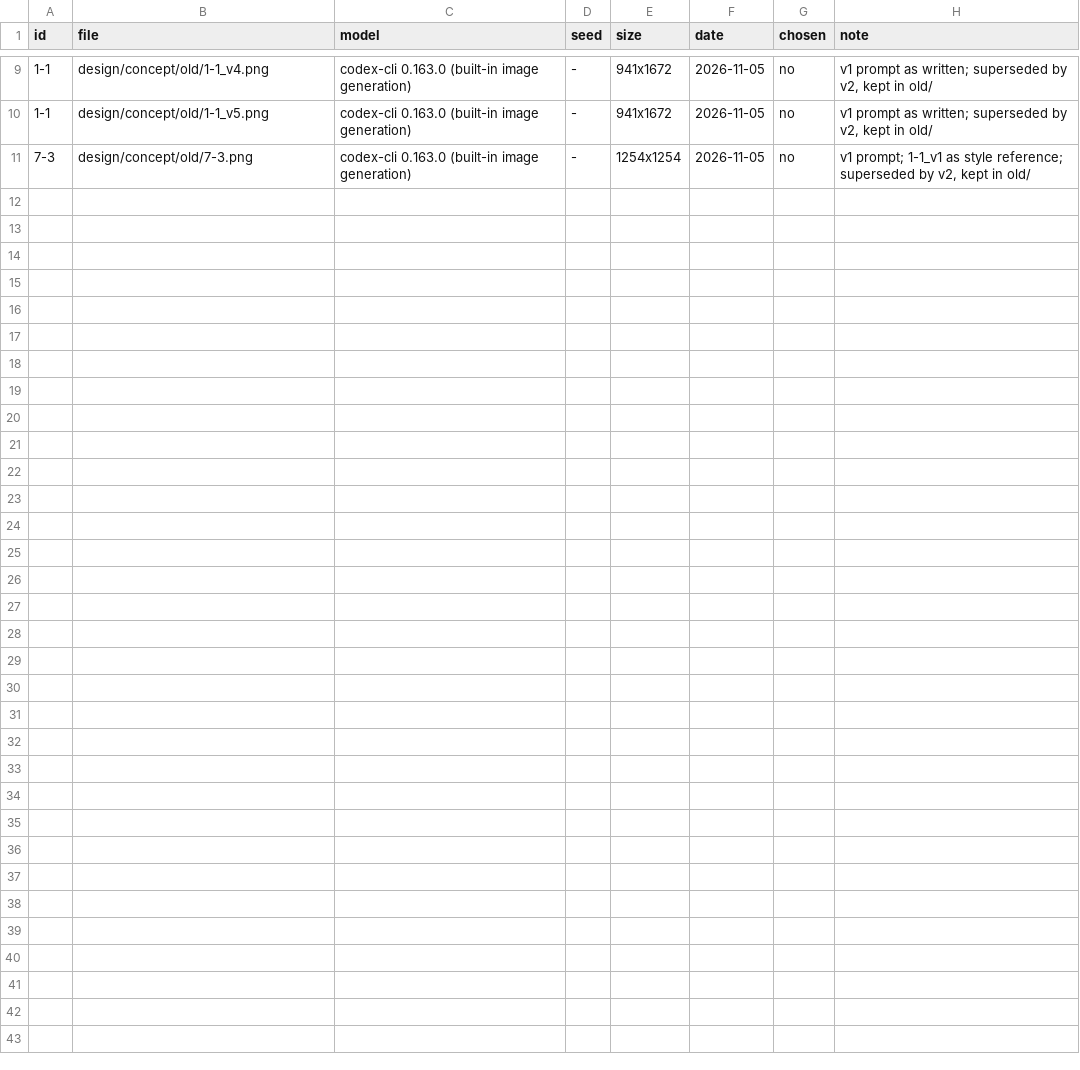
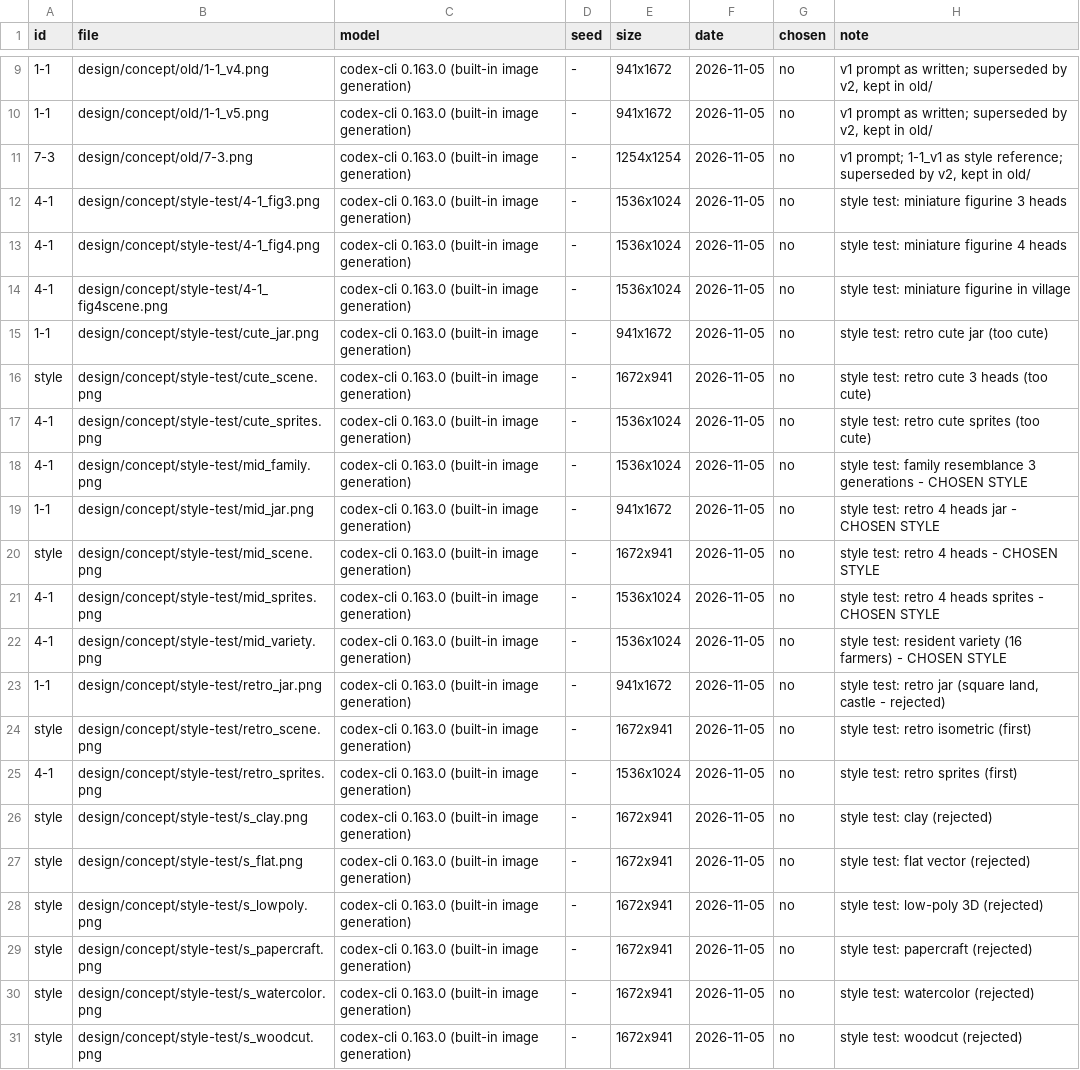
Before and after one commit to DH-KIM-hug/HELLO-SETTLER, a CSV file: design/concept/log.csv, drawn as a sheet; only a part is shown, gaps mark what is left out.

```diff
--- a/design/concept/log.csv
+++ b/design/concept/log.csv
@@ -11 +11,21 @@ id,file,model,seed,size,date,chosen,note
 7-3,design/concept/old/7-3.png,codex-cli 0.163.0 (built-in image generation),-,1254x1254,2026-11-05,no,"v1 prompt; 1-1_v1 as style reference; superseded by v2, kept in old/"
+4-1,design/concept/style-test/4-1_fig3.png,codex-cli 0.163.0 (built-in image generation),-,1536x1024,2026-11-05,no,"style test: miniature figurine 3 heads"
+4-1,design/concept/style-test/4-1_fig4.png,codex-cli 0.163.0 (built-in image generation),-,1536x1024,2026-11-05,no,"style test: miniature figurine 4 heads"
+4-1,design/concept/style-test/4-1_fig4scene.png,codex-cli 0.163.0 (built-in image generation),-,1536x1024,2026-11-05,no,"style test: miniature figurine in village"
+1-1,design/concept/style-test/cute_jar.png,codex-cli 0.163.0 (built-in image generation),-,941x1672,2026-11-05,no,"style test: retro cute jar (too cute)"
+style,design/concept/style-test/cute_scene.png,codex-cli 0.163.0 (built-in image generation),-,1672x941,2026-11-05,no,"style test: retro cute 3 heads (too cute)"
+4-1,design/concept/style-test/cute_sprites.png,codex-cli 0.163.0 (built-in image generation),-,1536x1024,2026-11-05,no,"style test: retro cute sprites (too cute)"
+4-1,design/concept/style-test/mid_family.png,codex-cli 0.163.0 (built-in image generation),-,1536x1024,2026-11-05,no,"style test: family resemblance 3 generations - CHOSEN STYLE"
+1-1,design/concept/style-test/mid_jar.png,codex-cli 0.163.0 (built-in image generation),-,941x1672,2026-11-05,no,"style test: retro 4 heads jar - CHOSEN STYLE"
+style,design/concept/style-test/mid_scene.png,codex-cli 0.163.0 (built-in image generation),-,1672x941,2026-11-05,no,"style test: retro 4 heads - CHOSEN STYLE"
+4-1,design/concept/style-test/mid_sprites.png,codex-cli 0.163.0 (built-in image generation),-,1536x1024,2026-11-05,no,"style test: retro 4 heads sprites - CHOSEN STYLE"
+4-1,design/concept/style-test/mid_variety.png,codex-cli 0.163.0 (built-in image generation),-,1536x1024,2026-11-05,no,"style test: resident variety (16 farmers) - CHOSEN STYLE"
+1-1,design/concept/style-test/retro_jar.png,codex-cli 0.163.0 (built-in image generation),-,941x1672,2026-11-05,no,"style test: retro jar (square land, castle - rejected)"
+style,design/concept/style-test/retro_scene.png,codex-cli 0.163.0 (built-in image generation),-,1672x941,2026-11-05,no,"style test: retro isometric (first)"
+4-1,design/concept/style-test/retro_sprites.png,codex-cli 0.163.0 (built-in image generation),-,1536x1024,2026-11-05,no,"style test: retro sprites (first)"
+style,design/concept/style-test/s_clay.png,codex-cli 0.163.0 (built-in image generation),-,1672x941,2026-11-05,no,"style test: clay (rejected)"
+style,design/concept/style-test/s_flat.png,codex-cli 0.163.0 (built-in image generation),-,1672x941,2026-11-05,no,"style test: flat vector (rejected)"
+style,design/concept/style-test/s_lowpoly.png,codex-cli 0.163.0 (built-in image generation),-,1672x941,2026-11-05,no,"style test: low-poly 3D (rejected)"
+style,design/concept/style-test/s_papercraft.png,codex-cli 0.163.0 (built-in image generation),-,1672x941,2026-11-05,no,"style test: papercraft (rejected)"
+style,design/concept/style-test/s_watercolor.png,codex-cli 0.163.0 (built-in image generation),-,1672x941,2026-11-05,no,"style test: watercolor (rejected)"
+style,design/concept/style-test/s_woodcut.png,codex-cli 0.163.0 (built-in image generation),-,1672x941,2026-11-05,no,"style test: woodcut (rejected)"
```
Also changed, not shown: 26 other files.
